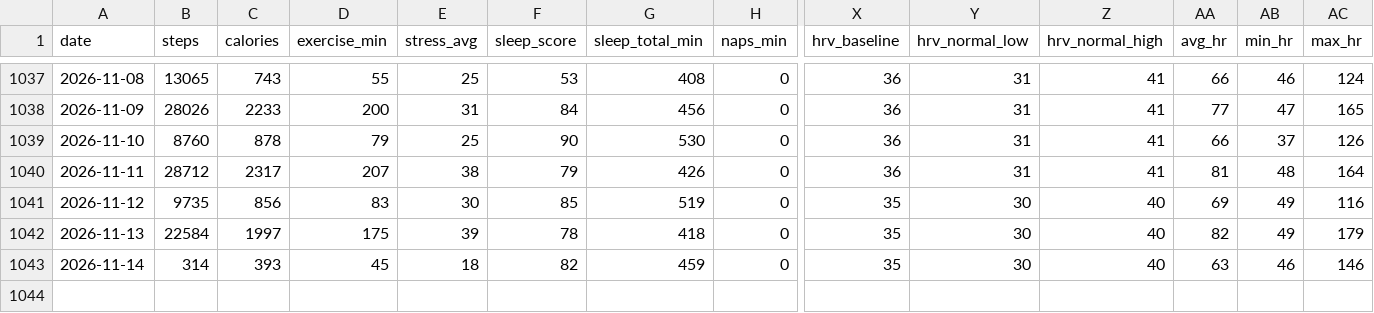
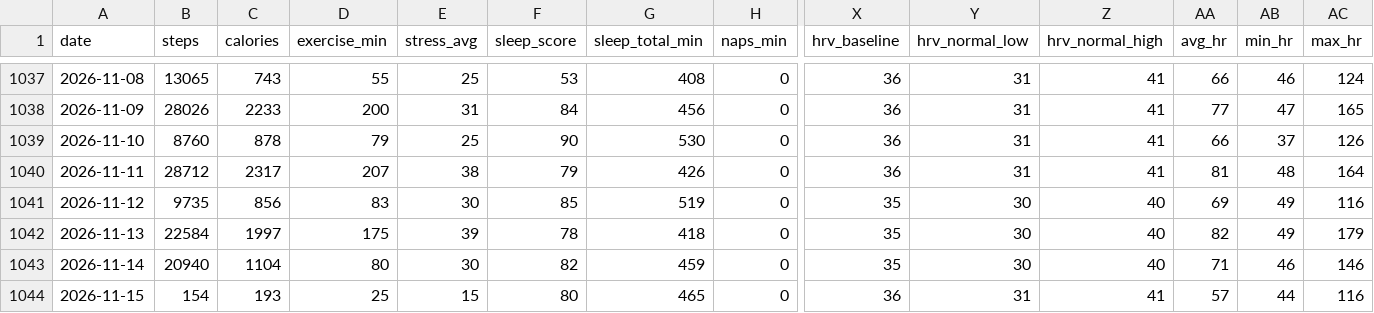
Before and after one commit to zhubao315/health, a CSV file: data/daily.csv, drawn as a sheet; only a part is shown, gaps mark what is left out; rows hold the shown columns only; the diff names each change by its address in the sheet, - before the commit and + after, or states it on an @@ line.

```diff
--- a/data/daily.csv
+++ b/data/daily.csv
-B1043 (steps): 314
+B1043 (steps): 20940
-C1043 (calories): 393
+C1043 (calories): 1104
-D1043 (exercise_min): 45
+D1043 (exercise_min): 80
-E1043 (stress_avg): 18
+E1043 (stress_avg): 30
-AA1043 (avg_hr): 63
+AA1043 (avg_hr): 71
+row 1044: 2026-11-15 | 154 | 193 | 25 | 15 | 80 | 465 | 0 | 36 | 31 | 41 | 57 | 44 | 116
```
Also changed, not shown: data/activities.csv, data/daily_health.csv, 15 other files.
